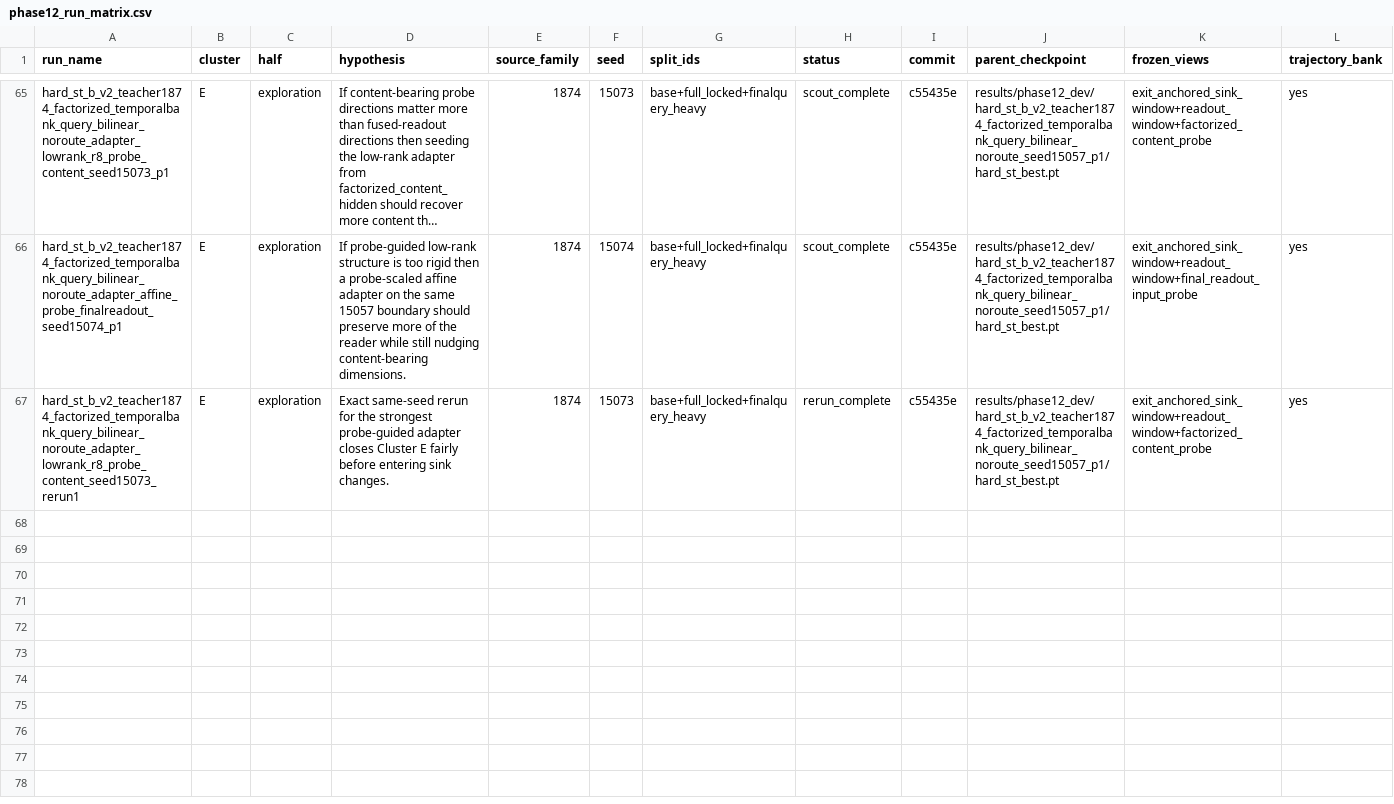
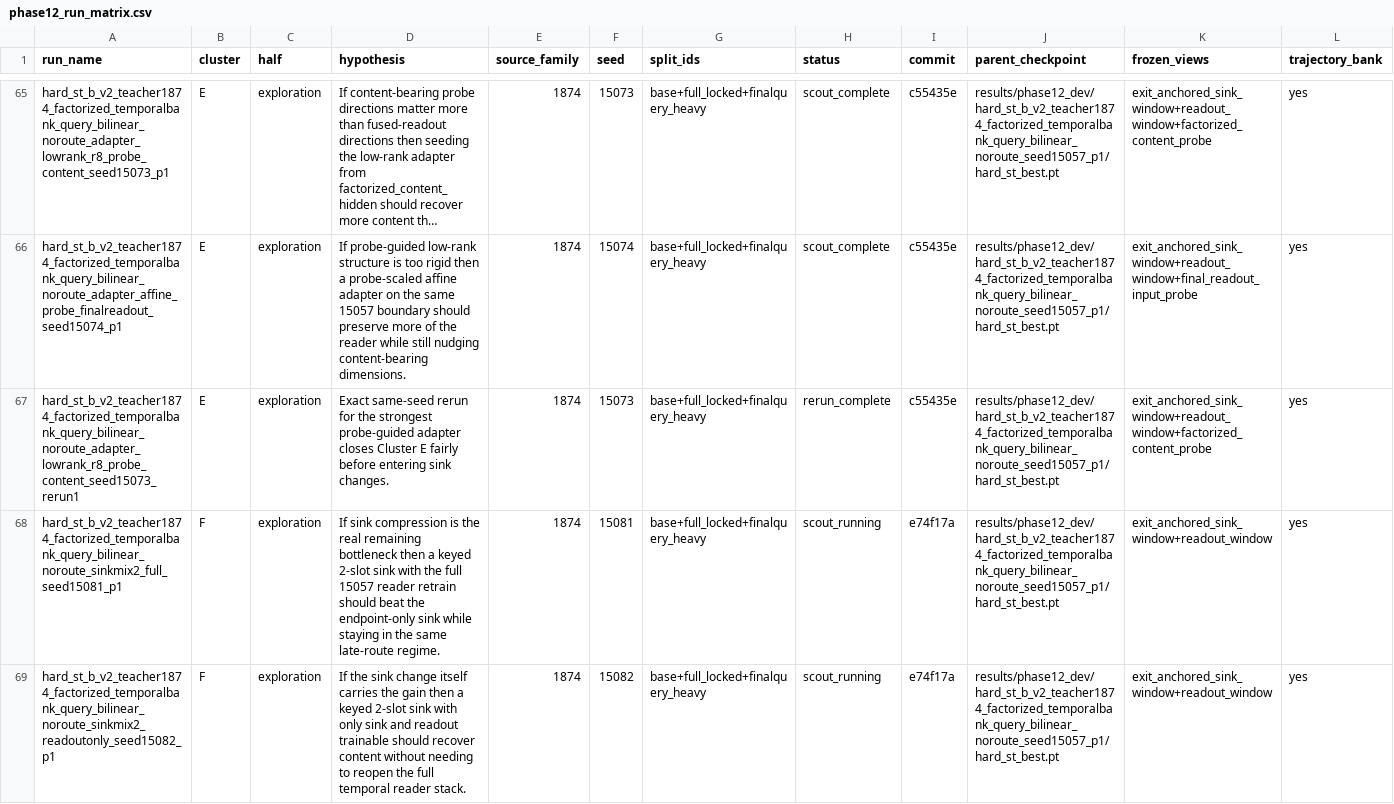
Before and after one commit to catid/gnn2, a CSV file: docs/phase12_run_matrix.csv, drawn as a sheet; only a part is shown, gaps mark what is left out; long unchanged cells end in …; rows hold the shown columns only; the diff names each change by its address in the sheet, - before the commit and + after, or states it on an @@ line.

Commit message:
Record phase12 sink round1 launch

```diff
--- a/docs/phase12_run_matrix.csv
+++ b/docs/phase12_run_matrix.csv
+row 68: hard_st_b_v2_teacher1874_factorized_temporalbank_query_bilinear_noroute_sinkmix2_full_seed15081_p1 | F | exploration | If sink compression is the real remaining bottleneck then a keyed 2-slot sink with the full 15057 reader retrain should beat the endpoint-only sink while staying in the same late-route regime. | 1874 | 15081 | base+full_locked+finalquery_heavy | scout_running | e74f17a | results/phase12_dev/hard_st_b_v2_teacher1874_factorized_temporalbank_query_bilinear_noroute_seed15057_p1/hard_st_best.pt | exit_anchored_sink_window+readout_window | yes
+row 69: hard_st_b_v2_teacher1874_factorized_temporalbank_query_bilinear_noroute_sinkmix2_readoutonly_seed15082_p1 | F | exploration | If the sink change itself carries the gain then a keyed 2-slot sink with only sink and readout trainable should recover content without needing to reopen the full temporal reader stack. | 1874 | 15082 | base+full_locked+finalquery_heavy | scout_running | e74f17a | results/phase12_dev/hard_st_b_v2_teacher1874_factorized_temporalbank_query_bilinear_noroute_seed15057_p1/hard_st_best.pt | exit_anchored_sink_window+readout_window | yes
```
Also changed, not shown: 2 other files.
